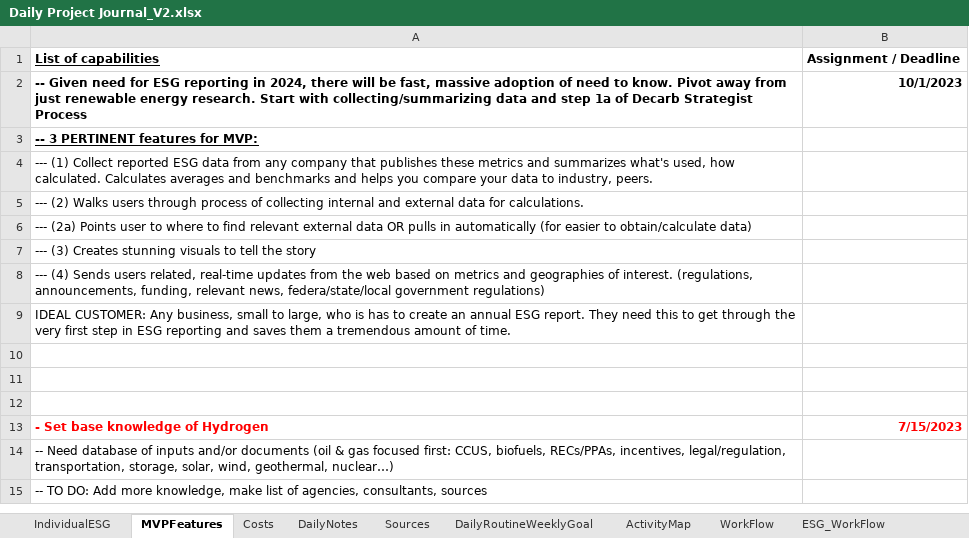
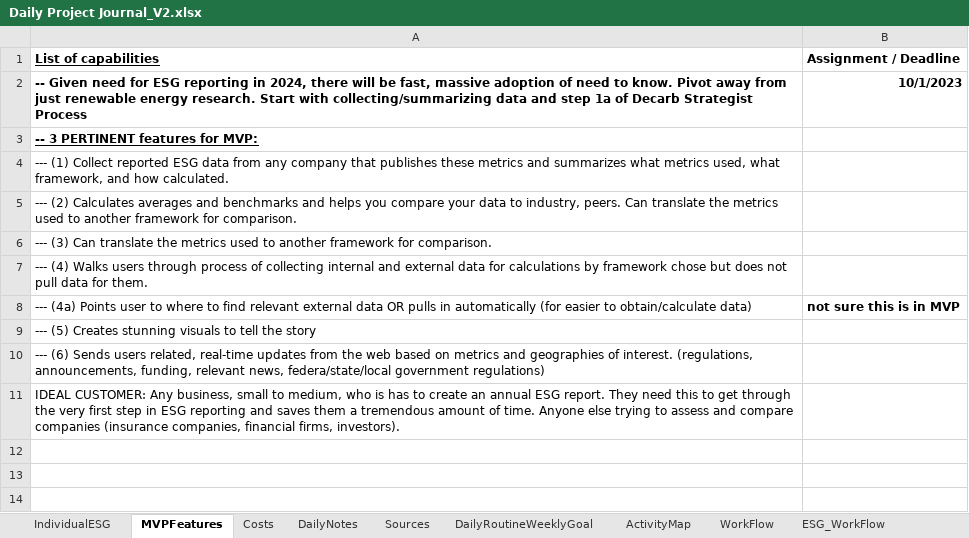
Before and after one commit to Protagonist888/LearnH2, an Excel workbook: Daily Project Journal_V2.xlsx, sheet MVPFeatures, drawn as a sheet; only a part is shown; the shorter side is filled out with more unchanged rows; values as stored, in another font and other column widths than the file's, no borders; addresses are those after the commit; the diff names each change by its address in the sheet, - before the commit and + after, or states it on an @@ line.

```diff
--- a/Daily Project Journal_V2.xlsx (sheet MVPFeatures)
+++ b/Daily Project Journal_V2.xlsx (sheet MVPFeatures)
-A4 (List of capabilities): …and summarizes what's used, how calculated. Calculates averages and benchmarks and helps you compare your data to industry, peers.
+A4 (List of capabilities): …and summarizes what metrics used, what framework, and how calculated.
-A5 (List of capabilities): --- (2) Walks users through process of collecting internal and external data for calculations.
+A5 (List of capabilities): --- (2) Calculates averages and benchmarks and helps you compare your data to industry, peers. Can translate the metrics used to another framework for comparison.
-A6 (List of capabilities): --- (2a) Points user to where to find relevant external data OR pulls in automatically (for easier to obtain/calculate data)
+A6 (List of capabilities): --- (3) Can translate the metrics used to another framework for comparison.
-A7 (List of capabilities): --- (3) Creates stunning visuals to tell the story
+A7 (List of capabilities): --- (4) Walks users through process of collecting internal and external data for calculations by framework chose but does not pull data for them.
+row 8: --- (4a) Points user to where to find relevant external data OR pulls in automatically (for easier to obtain/calculate data) | not sure this is in MVP
-A9 (List of capabilities): --- (4) Sends users related, real-time updates from the web based on metrics and geographies of interest. (regulations, announcements, funding, relevant news, federa/state/local government regulations)
+A9 (List of capabilities): --- (5) Creates stunning visuals to tell the story
-A10 (List of capabilities): IDEAL CUSTOMER: Any business, small to large, who is has to create an annual ESG report. They need this to get through the very first step in ESG reporting and saves them a tremendous amount of time.
+A10 (List of capabilities): --- (6) Sends users related, real-time updates from the web based on metrics and geographies of interest. (regulations, announcements, funding, relevant news, federa/state/local government regulations)
+row 11: IDEAL CUSTOMER: Any business, small to medium, who is has to create an annual ESG report. They need this to get through the very first step in ESG reporting and saves them a tremendous amount of time. Anyone else trying to assess and compare companies (insurance companies, financial firms, investors).
```
Also changed, not shown: sheet Costs, sheet Sources, formulas that keep their value, 2 other files.
